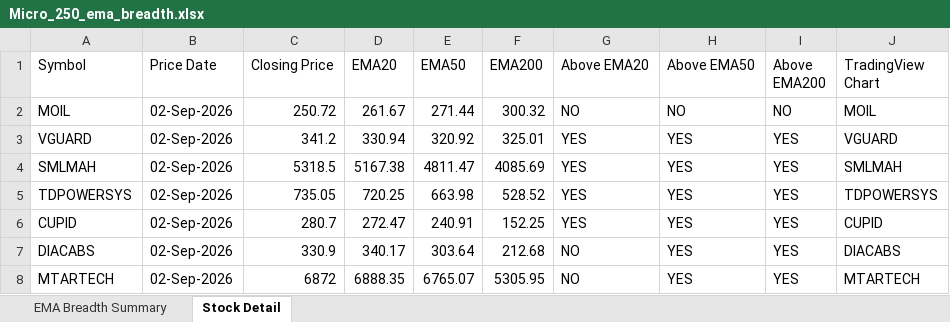
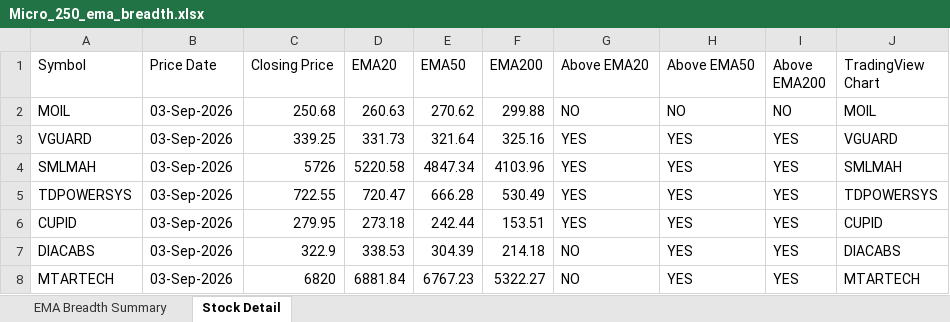
Before and after one commit to nikunj2021/EMA-Screener-, an Excel workbook: Report/EMAReport/Micro_250_ema_breadth.xlsx, sheet Stock Detail, drawn as a sheet; only a part is shown; values as stored, in another font and other column widths than the file's, no cell formats; the diff covers the shown part only; the diff names each change by its address in the sheet, - before the commit and + after, or states it on an @@ line.

```diff
--- a/Report/EMAReport/Micro_250_ema_breadth.xlsx (sheet Stock Detail)
+++ b/Report/EMAReport/Micro_250_ema_breadth.xlsx (sheet Stock Detail)
-B2:B8 (Price Date): 02-Sep-2026
+B2:B8 (Price Date): 03-Sep-2026
-C2 (Closing Price): 250.72
+C2 (Closing Price): 250.68
-D2 (EMA20): 261.67
+D2 (EMA20): 260.63
-E2 (EMA50): 271.44
+E2 (EMA50): 270.62
-F2 (EMA200): 300.32
+F2 (EMA200): 299.88
-C3 (Closing Price): 341.2
+C3 (Closing Price): 339.25
-D3 (EMA20): 330.94
+D3 (EMA20): 331.73
-E3 (EMA50): 320.92
+E3 (EMA50): 321.64
-F3 (EMA200): 325.01
+F3 (EMA200): 325.16
-C4 (Closing Price): 5318.5
+C4 (Closing Price): 5726
-D4 (EMA20): 5167.38
+D4 (EMA20): 5220.58
-E4 (EMA50): 4811.47
+E4 (EMA50): 4847.34
-F4 (EMA200): 4085.69
+F4 (EMA200): 4103.96
-C5 (Closing Price): 735.05
+C5 (Closing Price): 722.55
-D5 (EMA20): 720.25
+D5 (EMA20): 720.47
-E5 (EMA50): 663.98
+E5 (EMA50): 666.28
-F5 (EMA200): 528.52
+F5 (EMA200): 530.49
-C6 (Closing Price): 280.7
+C6 (Closing Price): 279.95
-D6 (EMA20): 272.47
+D6 (EMA20): 273.18
-E6 (EMA50): 240.91
+E6 (EMA50): 242.44
-F6 (EMA200): 152.25
+F6 (EMA200): 153.51
-C7 (Closing Price): 330.9
+C7 (Closing Price): 322.9
-D7 (EMA20): 340.17
+D7 (EMA20): 338.53
-E7 (EMA50): 303.64
+E7 (EMA50): 304.39
-F7 (EMA200): 212.68
+F7 (EMA200): 214.18
-C8 (Closing Price): 6872
+C8 (Closing Price): 6820
-D8 (EMA20): 6888.35
+D8 (EMA20): 6881.84
-E8 (EMA50): 6765.07
+E8 (EMA50): 6767.23
-F8 (EMA200): 5305.95
+F8 (EMA200): 5322.27
```
Also changed, not shown: 1251 edited cells elsewhere in this sheet, sheet EMA Breadth Summary, cell formats, Report/EMAReport/Micro_250_ema_breadth_history.xlsx, Report/EMAReport/Sectoral_EMA_Analysis.xlsx, 4 other files.
